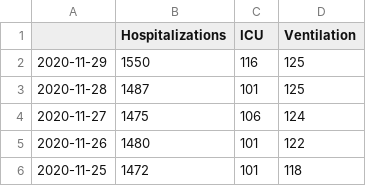
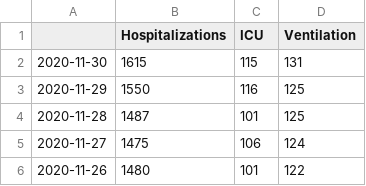
Before and after one commit to zuzancek/corona, a CSV file: SEIR_2_wave/data/hospitals.csv, drawn as a sheet; only a part is shown; the shorter side is filled out with more unchanged rows; the diff names each change by its address in the sheet, - before the commit and + after, or states it on an @@ line.

```diff
--- a/SEIR_2_wave/data/hospitals.csv
+++ b/SEIR_2_wave/data/hospitals.csv
+row 2: 2020-11-30 | 1615 | 115 | 131
```
Also changed, not shown: SEIR_2_wave/data/mobility.csv, 2 other files.
